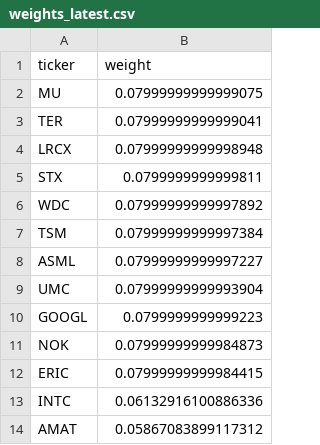
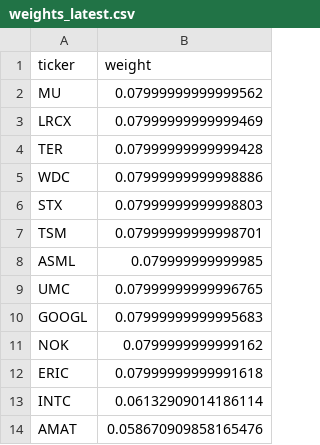
Before and after one commit to illaoiskeng/CognivectaX, a CSV file: data/weights_latest.csv, drawn as a sheet.

```diff
--- a/data/weights_latest.csv
+++ b/data/weights_latest.csv
@@ -1,14 +1,14 @@
 ticker,weight
-MU,0.07999999999999075
-TER,0.07999999999999041
-LRCX,0.07999999999998948
-STX,0.0799999999999811
-WDC,0.07999999999997892
-TSM,0.07999999999997384
-ASML,0.07999999999997227
-UMC,0.07999999999993904
-GOOGL,0.0799999999999223
-NOK,0.07999999999984873
-ERIC,0.07999999999984415
-INTC,0.06132916100886336
-AMAT,0.05867083899117312
+MU,0.07999999999999562
+LRCX,0.07999999999999469
+TER,0.07999999999999428
+WDC,0.07999999999998886
+STX,0.07999999999998803
+TSM,0.07999999999998701
+ASML,0.079999999999985
+UMC,0.07999999999996765
+GOOGL,0.07999999999995683
+NOK,0.0799999999999162
+ERIC,0.07999999999991618
+INTC,0.06132909014186114
+AMAT,0.058670909858165476
```
Also changed, not shown: data/papertrade/portfolio_value_daily.csv, data/papertrade/weights_rebalance.csv.
